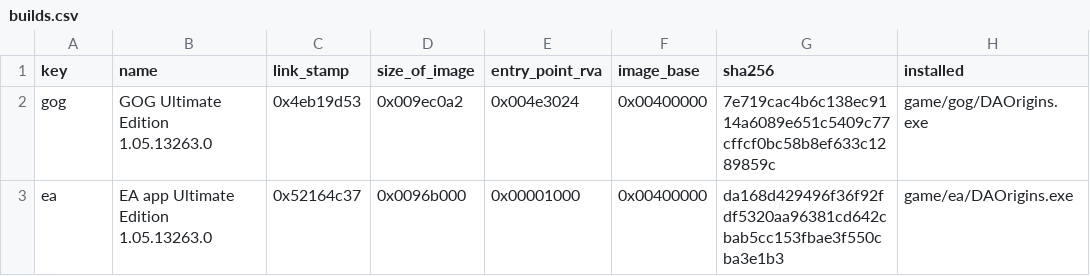
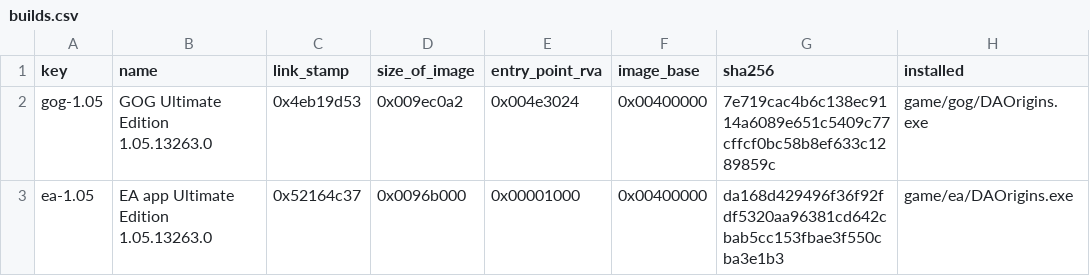
Before and after one commit to Whocares66-Dev/DAOAddressLibrary, a CSV file: data/builds.csv, drawn as a sheet; only a part is shown; the diff names each change by its address in the sheet, - before the commit and + after, or states it on an @@ line.

```diff
--- a/data/builds.csv
+++ b/data/builds.csv
-A2 (key): gog
+A2 (key): gog-1.05
-A3 (key): ea
+A3 (key): ea-1.05
```
Also changed, not shown: data/notes.csv, 5 other files.
